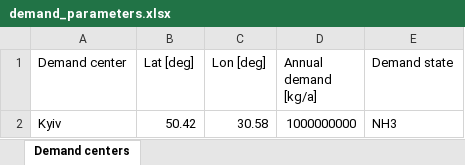
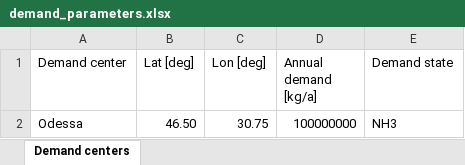
Before and after one commit to ClimateCompatibleGrowth/Geo-X, an Excel workbook: parameters/UA/ammonia/demand_parameters.xlsx, sheet Demand centers, drawn as a sheet; values as stored, in another font and other column widths than the file's, no borders; removed rows and columns are numbered as before the commit, all else as after; the diff names each change by its address in the sheet, - before the commit and + after, or states it on an @@ line.

```diff
--- a/parameters/UA/ammonia/demand_parameters.xlsx (sheet Demand centers)
+++ b/parameters/UA/ammonia/demand_parameters.xlsx (sheet Demand centers)
-row 2: Kyiv | 50.42 | 30.58 | 1000000000 | NH3
+row 2: Odessa | 46.50 | 30.75 | 100000000 | NH3
```
Also changed, not shown: parameters/UA/ammonia/pipeline_parameters.xlsx, parameters/UA/ammonia/technology_parameters.xlsx, 49 other files.
